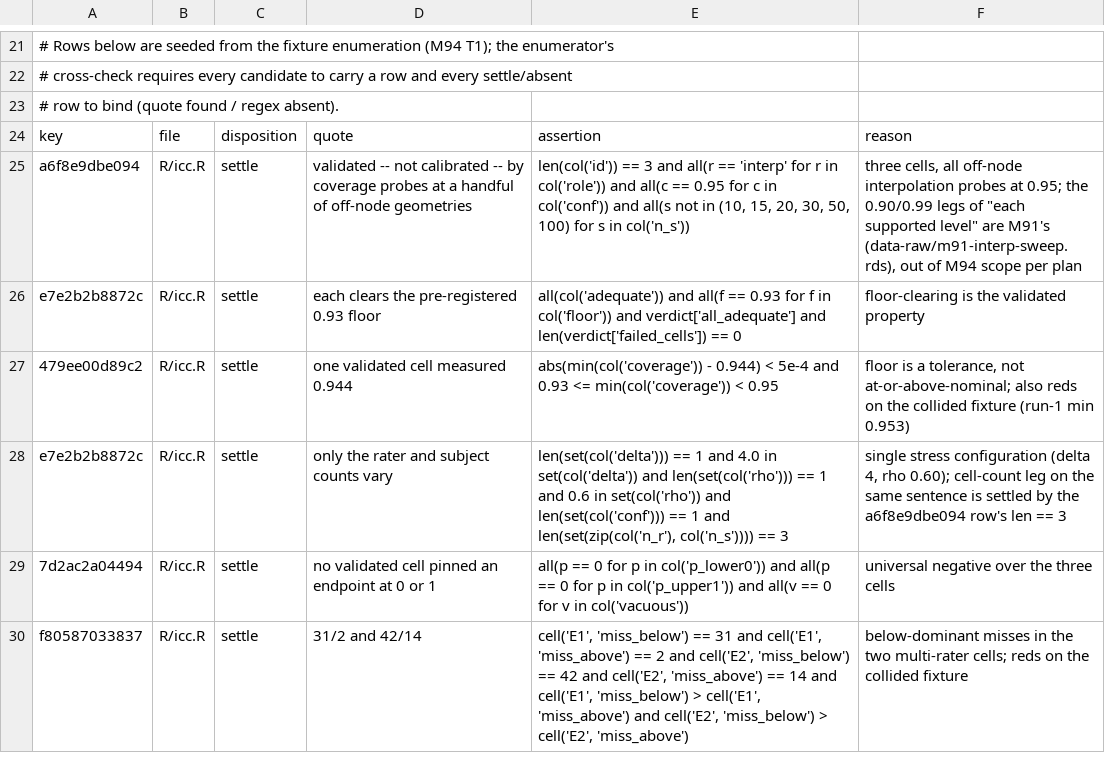
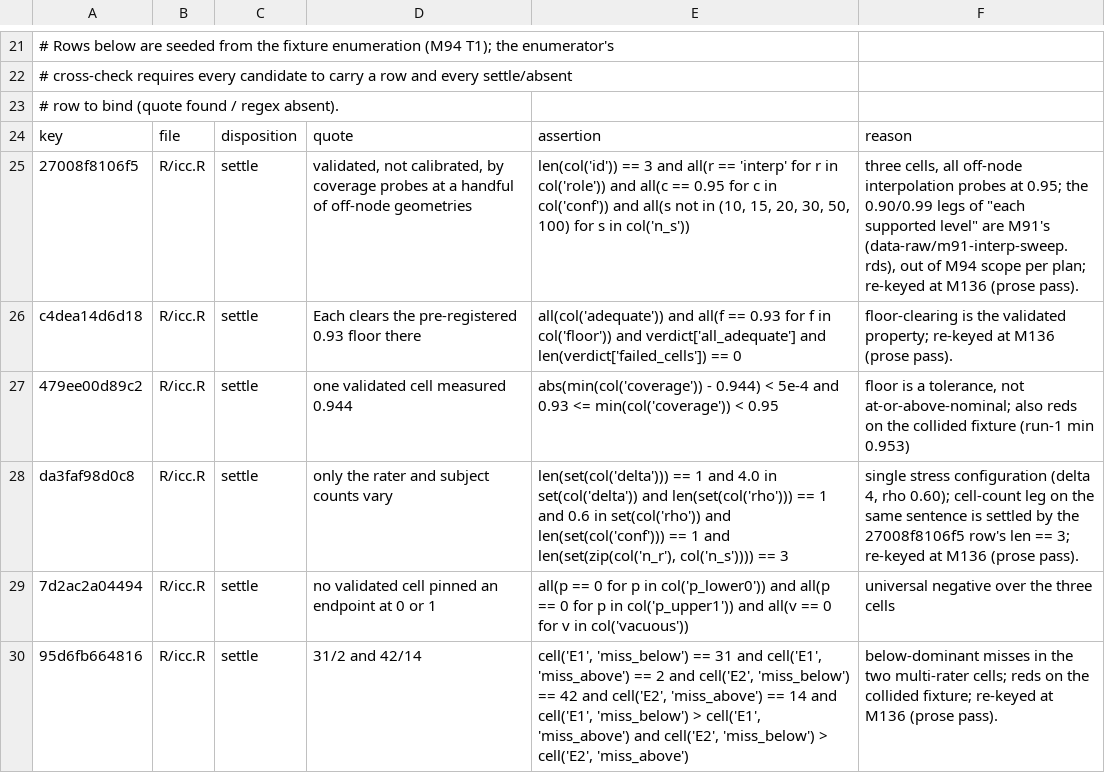
Before and after one commit to jmgirard/intraclass, a TSV file: data-raw/mpl-doc-claims.tsv, drawn as a sheet; only a part is shown, gaps mark what is left out; the diff covers the shown part only.

Commit message:
M136: roxygen and README prose pass (#145)
Apply the house prose style to every roxygen block under R/ and to README.Rmd: long sentences split, dashes standing in for a colon or a full stop replaced. ?icc's design entry now names both occasions for declaring a multilevel design, matching the Multilevel designs article. The mpl-doc-claims ledger is re-keyed to follow the moved sentences. Nothing about what the package computes or reports changes.

```diff
--- a/data-raw/mpl-doc-claims.tsv
+++ b/data-raw/mpl-doc-claims.tsv
@@ -24,7 +24,7 @@
 key	file	disposition	quote	assertion	reason
-a6f8e9dbe094	R/icc.R	settle	validated -- not calibrated -- by coverage probes at a handful of off-node geometries	len(col('id')) == 3 and all(r == 'interp' for r in col('role')) and all(c == 0.95 for c in col('conf')) and all(s not in (10, 15, 20, 30, 50, 100) for s in col('n_s'))	three cells, all off-node interpolation probes at 0.95; the 0.90/0.99 legs of "each supported level" are M91's (data-raw/m91-interp-sweep.rds), out of M94 scope per plan
-e7e2b2b8872c	R/icc.R	settle	each clears the pre-registered 0.93 floor	all(col('adequate')) and all(f == 0.93 for f in col('floor')) and verdict['all_adequate'] and len(verdict['failed_cells']) == 0	floor-clearing is the validated property
+27008f8106f5	R/icc.R	settle	validated, not calibrated, by coverage probes at a handful of off-node geometries	len(col('id')) == 3 and all(r == 'interp' for r in col('role')) and all(c == 0.95 for c in col('conf')) and all(s not in (10, 15, 20, 30, 50, 100) for s in col('n_s'))	three cells, all off-node interpolation probes at 0.95; the 0.90/0.99 legs of "each supported level" are M91's (data-raw/m91-interp-sweep.rds), out of M94 scope per plan; re-keyed at M136 (prose pass).
+c4dea14d6d18	R/icc.R	settle	Each clears the pre-registered 0.93 floor there	all(col('adequate')) and all(f == 0.93 for f in col('floor')) and verdict['all_adequate'] and len(verdict['failed_cells']) == 0	floor-clearing is the validated property; re-keyed at M136 (prose pass).
 479ee00d89c2	R/icc.R	settle	one validated cell measured 0.944	abs(min(col('coverage')) - 0.944) < 5e-4 and 0.93 <= min(col('coverage')) < 0.95	floor is a tolerance, not at-or-above-nominal; also reds on the collided fixture (run-1 min 0.953)
-e7e2b2b8872c	R/icc.R	settle	only the rater and subject counts vary	len(set(col('delta'))) == 1 and 4.0 in set(col('delta')) and len(set(col('rho'))) == 1 and 0.6 in set(col('rho')) and len(set(col('conf'))) == 1 and len(set(zip(col('n_r'), col('n_s')))) == 3	single stress configuration (delta 4, rho 0.60); cell-count leg on the same sentence is settled by the a6f8e9dbe094 row's len == 3
+da3faf98d0c8	R/icc.R	settle	only the rater and subject counts vary	len(set(col('delta'))) == 1 and 4.0 in set(col('delta')) and len(set(col('rho'))) == 1 and 0.6 in set(col('rho')) and len(set(col('conf'))) == 1 and len(set(zip(col('n_r'), col('n_s')))) == 3	single stress configuration (delta 4, rho 0.60); cell-count leg on the same sentence is settled by the 27008f8106f5 row's len == 3; re-keyed at M136 (prose pass).
 7d2ac2a04494	R/icc.R	settle	no validated cell pinned an endpoint at 0 or 1	all(p == 0 for p in col('p_lower0')) and all(p == 0 for p in col('p_upper1')) and all(v == 0 for v in col('vacuous'))	universal negative over the three cells
-f80587033837	R/icc.R	settle	31/2 and 42/14	cell('E1', 'miss_below') == 31 and cell('E1', 'miss_above') == 2 and cell('E2', 'miss_below') == 42 and cell('E2', 'miss_above') == 14 and cell('E1', 'miss_below') > cell('E1', 'miss_above') and cell('E2', 'miss_below') > cell('E2', 'miss_above')	below-dominant misses in the two multi-rater cells; reds on the collided fixture
+95d6fb664816	R/icc.R	settle	31/2 and 42/14	cell('E1', 'miss_below') == 31 and cell('E1', 'miss_above') == 2 and cell('E2', 'miss_below') == 42 and cell('E2', 'miss_above') == 14 and cell('E1', 'miss_below') > cell('E1', 'miss_above') and cell('E2', 'miss_below') > cell('E2', 'miss_above')	below-dominant misses in the two multi-rater cells; reds on the collided fixture; re-keyed at M136 (prose pass).
```
Also changed, not shown: 12 added rows, 1 removed row and 65 edited cells elsewhere in this file, 14 other files.
